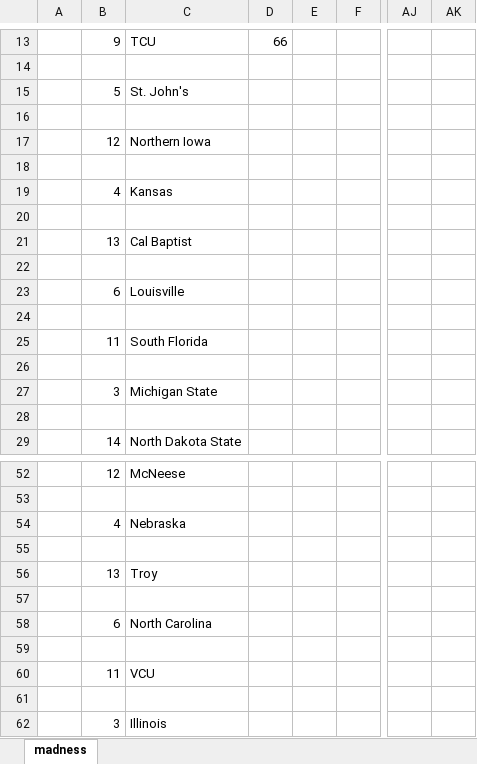
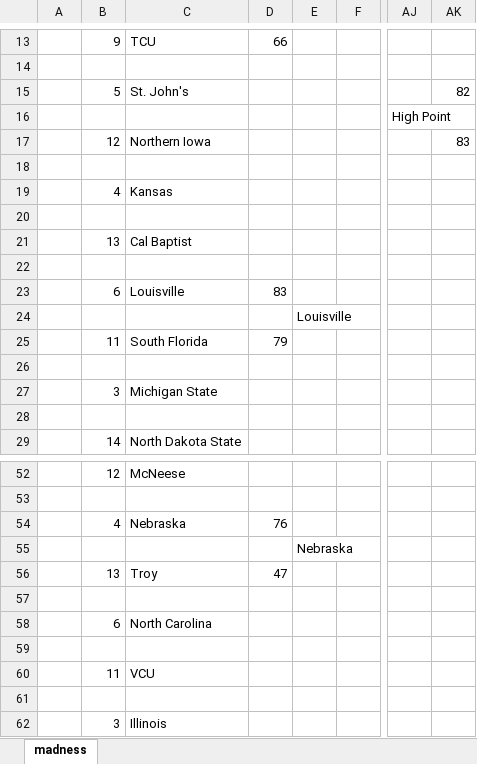
Before and after one commit to JJEW22/JJEW22.github.io, an Excel workbook: static/marchMadness/2026/results-bracket-march-madness-2026.xlsx, sheet madness, drawn as a sheet; only a part is shown, gaps mark what is left out; values as stored, in another font and other column widths than the file's, no borders; the diff names each change by its address in the sheet, - before the commit and + after, or states it on an @@ line.

```diff
--- a/static/marchMadness/2026/results-bracket-march-madness-2026.xlsx (sheet madness)
+++ b/static/marchMadness/2026/results-bracket-march-madness-2026.xlsx (sheet madness)
-AK15: (empty)
+AK15: 82
-AJ16: (empty)
+AJ16: High Point
-AK17: (empty)
+AK17: 83
-D23: (empty)
+D23: 83
-E24: (empty)
+E24: Louisville
-D25: (empty)
+D25: 79
-D54: (empty)
+D54: 76
-E55: (empty)
+E55: Nebraska
-D56: (empty)
+D56: 47
```
Also changed, not shown: 1 other file.
